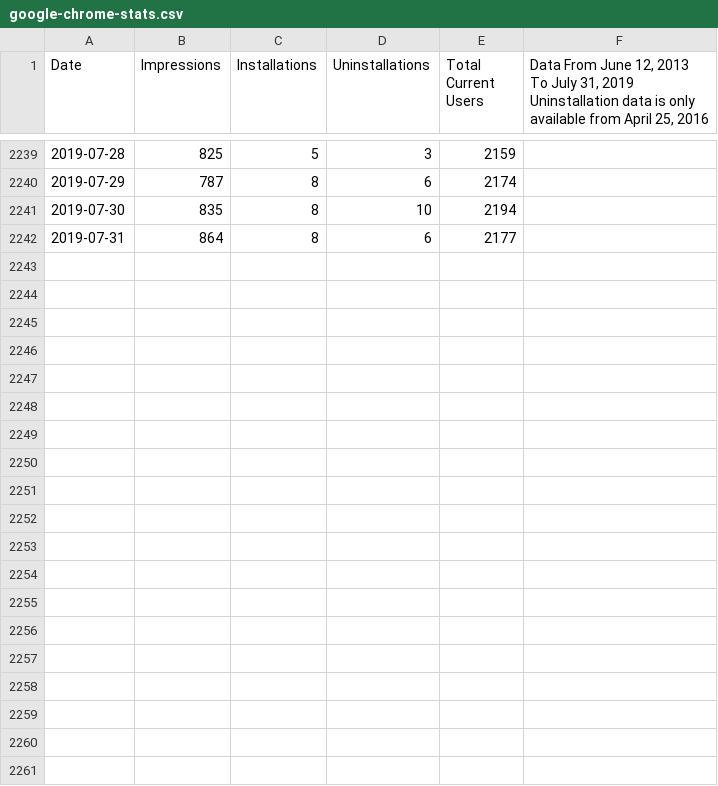
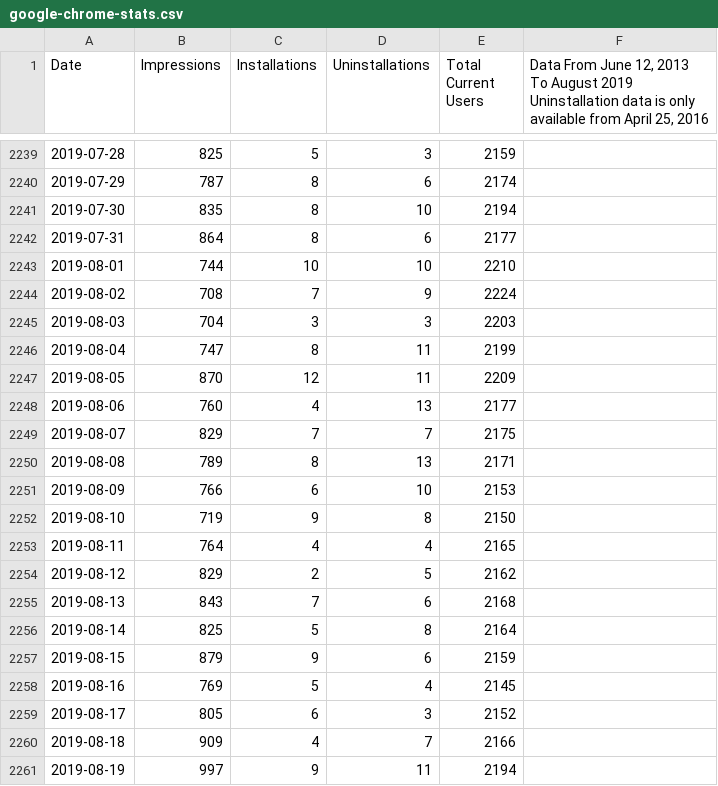
Before and after one commit to VerifiedJoseph/the-unofficial-social-blade-extension, a CSV file: statistics/google-chrome-stats.csv, drawn as a sheet; only a part is shown, gaps mark what is left out; the diff covers the shown part only.

Commit message:
Add statistics for August 2019 (#12)

```diff
--- a/statistics/google-chrome-stats.csv
+++ b/statistics/google-chrome-stats.csv
@@ -1,2 +1,2 @@
-Date,Impressions,Installations,Uninstallations,Total Current Users,"Data From June 12, 2013 To July 31, 2019
-Uninstallation data is only available from April 25, 2016"
+Date,Impressions,Installations,Uninstallations,Total Current Users,"Data From June 12, 2013 To August 2019
+Uninstallation data is only available from April 25, 2016"
@@ -2243 +2243,20 @@ Uninstallation data is only available from April 25, 2016"
 2019-07-31,864,8,6,2177,
+2019-08-01,744,10,10,2210,
+2019-08-02,708,7,9,2224,
+2019-08-03,704,3,3,2203,
+2019-08-04,747,8,11,2199,
+2019-08-05,870,12,11,2209,
+2019-08-06,760,4,13,2177,
+2019-08-07,829,7,7,2175,
+2019-08-08,789,8,13,2171,
+2019-08-09,766,6,10,2153,
+2019-08-10,719,9,8,2150,
+2019-08-11,764,4,4,2165,
+2019-08-12,829,2,5,2162,
+2019-08-13,843,7,6,2168,
+2019-08-14,825,5,8,2164,
+2019-08-15,879,9,6,2159,
+2019-08-16,769,5,4,2145,
+2019-08-17,805,6,3,2152,
+2019-08-18,909,4,7,2166,
+2019-08-19,997,9,11,2194,
```
Also changed, not shown: 12 added rows elsewhere in this file.
